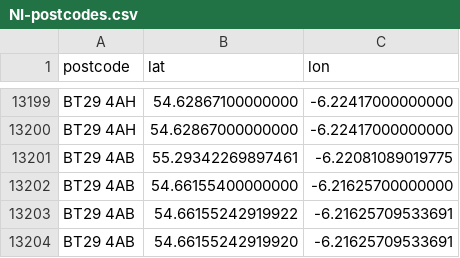
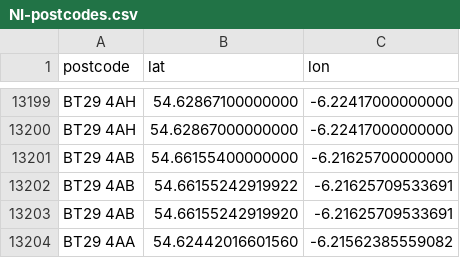
Before and after one commit to osm-uk/NI-Postcodes, a CSV file: data/NI-postcodes.csv, drawn as a sheet; only a part is shown, gaps mark what is left out; the shorter side is filled out with more unchanged rows; the diff names each change by its address in the sheet, - before the commit and + after, or states it on an @@ line.

```diff
--- a/data/NI-postcodes.csv
+++ b/data/NI-postcodes.csv
-row 13201: BT29 4AB | 55.29342269897461 | -6.22081089019775
```
